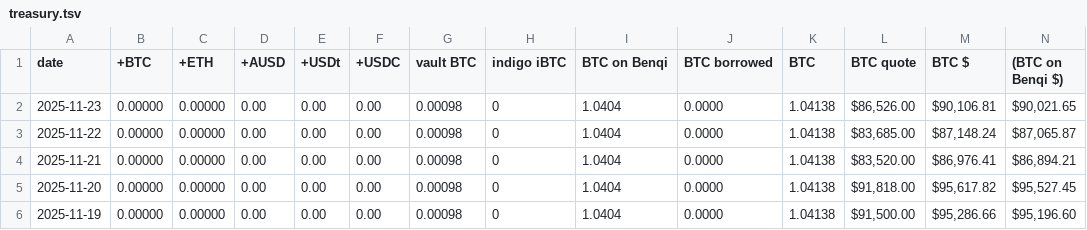
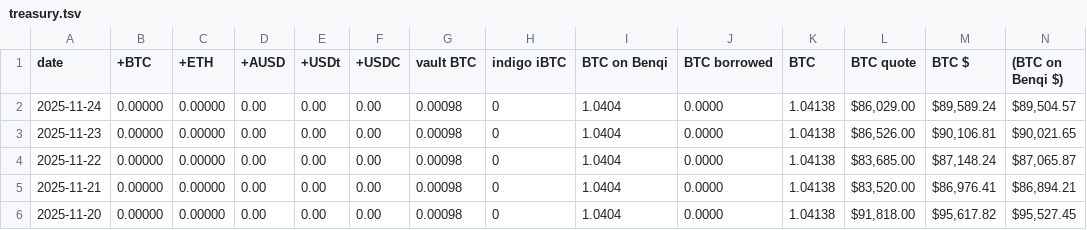
Before and after one commit to logicalgraphs/logicalgraphs.github.io, a TSV file: data/treasury.tsv, drawn as a sheet; only a part is shown; the shorter side is filled out with more unchanged rows; rows hold the shown columns only; the diff names each change by its address in the sheet, - before the commit and + after, or states it on an @@ line.

```diff
--- a/data/treasury.tsv
+++ b/data/treasury.tsv
+row 2: 2025-11-24 | 0.00000 | 0.00000 | 0.00 | 0.00 | 0.00 | 0.00098 | 0 | 1.0404 | 0.0000 | 1.04138 | $86,029.00 | $89,589.24 | $89,504.57
```
Also changed, not shown: data/assets.tsv, data/vault.tsv, 1 other file.
